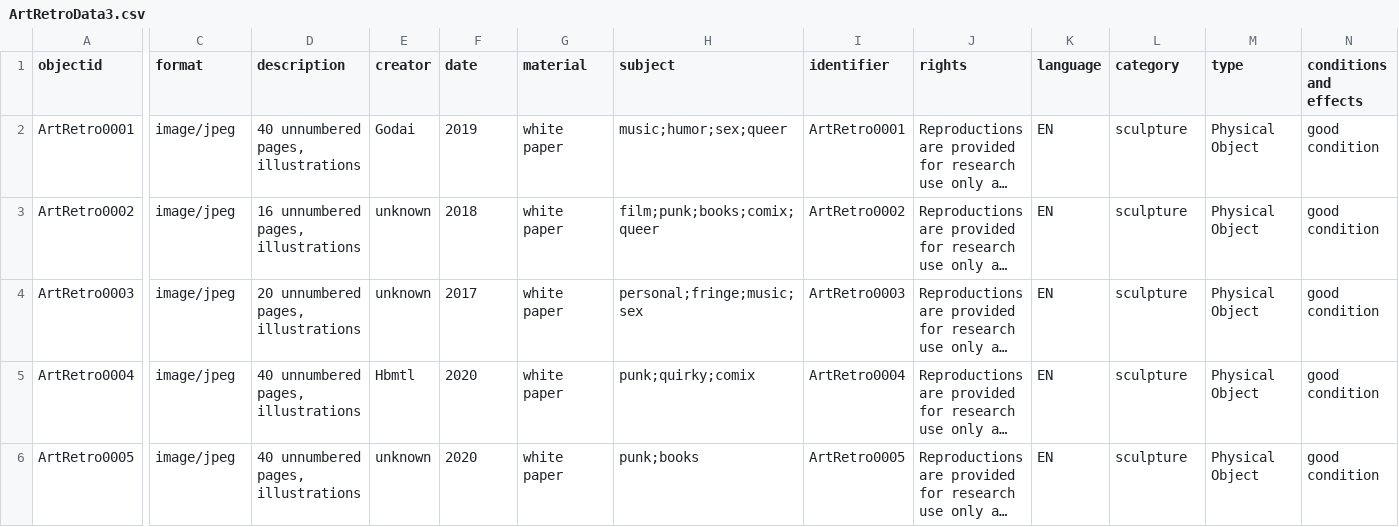
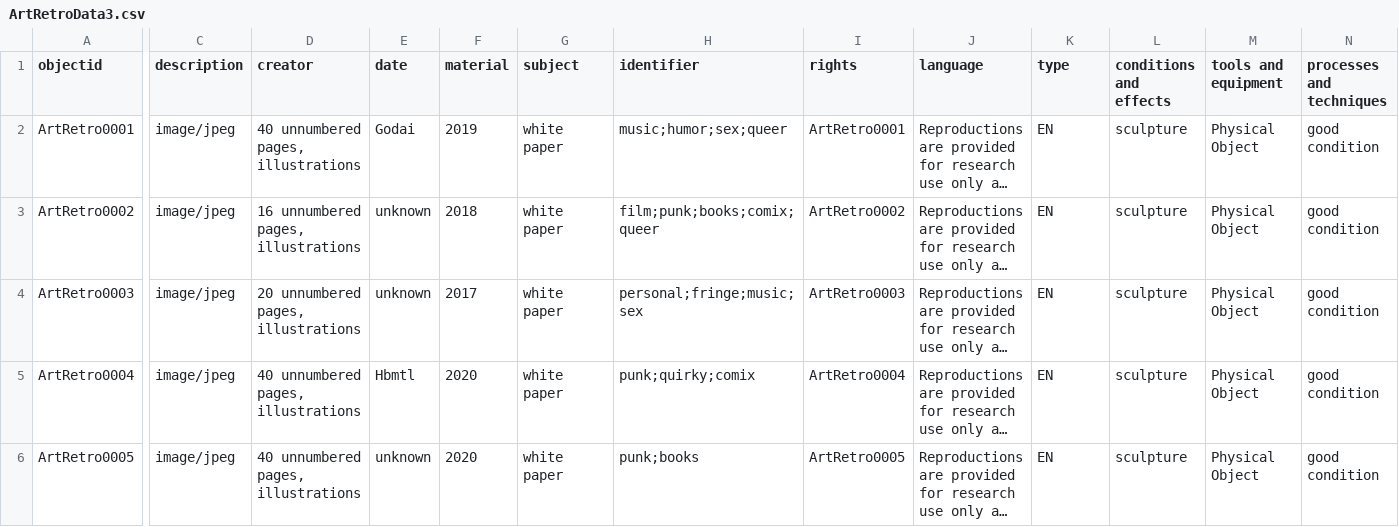
Before and after one commit to HRKerner/Collection-Builder, a CSV file: _data/ArtRetroData3.csv, drawn as a sheet; only a part is shown, gaps mark what is left out; long unchanged cells end in …; the diff covers the shown part only; the diff names each change by its address in the sheet, - before the commit and + after, or states it on an @@ line.

Commit message:
Update ArtRetroData3.csv

```diff
--- a/_data/ArtRetroData3.csv
+++ b/_data/ArtRetroData3.csv
-C1: format
+C1: description
-D1: description
+D1: creator
-E1: creator
+E1: date
-F1: date
+F1: material
-G1: material
+G1: subject
-H1: subject
+H1: identifier
-I1: identifier
+I1: rights
-J1: rights
+J1: language
-K1: language
+K1: type
-L1: category
+L1: conditions and effects
-M1: type
+M1: tools and equipment
-N1: conditions and effects
+N1: processes and techniques
```
Also changed, not shown: 13 edited cells elsewhere in this file.
